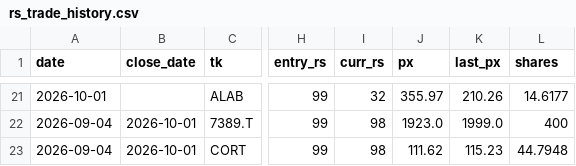
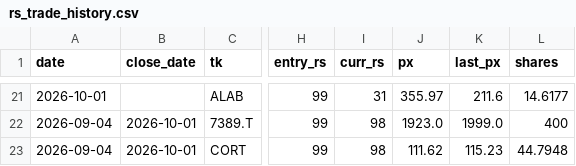
Before and after one commit to kuenkuen106-web/Quant-v3, a CSV file: docs/rs_trade_history.csv, drawn as a sheet; only a part is shown, gaps mark what is left out; the diff covers the shown part only; the diff names each change by its address in the sheet, - before the commit and + after, or states it on an @@ line.

```diff
--- a/docs/rs_trade_history.csv
+++ b/docs/rs_trade_history.csv
-I21 (curr_rs): 32
+I21 (curr_rs): 31
-K21 (last_px): 210.26
+K21 (last_px): 211.6
```
Also changed, not shown: 32 edited cells elsewhere in this file, 3 other files.
